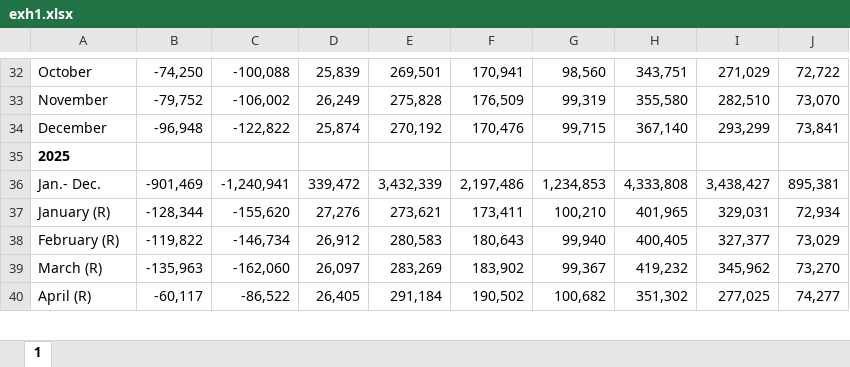
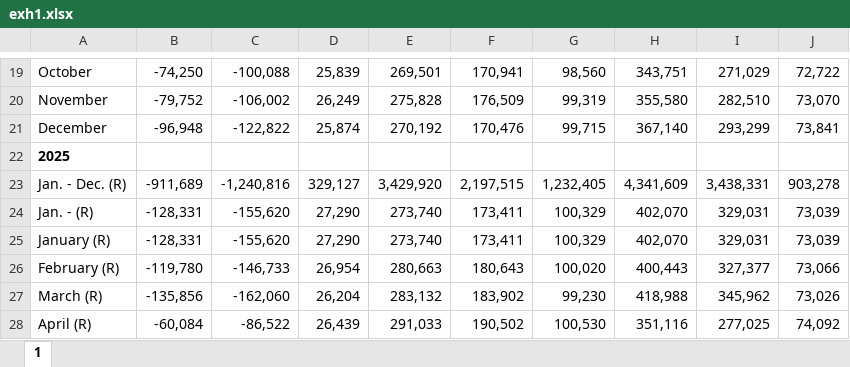
Before and after one commit to ericayork/trade_data, an Excel workbook: exh1.xlsx, sheet 1, drawn as a sheet; only a part is shown, gaps mark what is left out; values as stored, in another font and other column widths than the file's, no borders; removed rows and columns are numbered as before the commit, all else as after; the diff covers the shown part only; the diff names each change by its address in the sheet, - before the commit and + after, or states it on an @@ line.

```diff
--- a/exh1.xlsx (sheet 1)
+++ b/exh1.xlsx (sheet 1)
-row 36: Jan.- Dec. | -901,469 | -1,240,941 | 339,472 | 3,432,339 | 2,197,486 | 1,234,853 | 4,333,808 | 3,438,427 | 895,381
+row 23: Jan. - Dec. (R) | -911,689 | -1,240,816 | 329,127 | 3,429,920 | 2,197,515 | 1,232,405 | 4,341,609 | 3,438,331 | 903,278
+row 24: Jan. - (R) | -128,331 | -155,620 | 27,290 | 273,740 | 173,411 | 100,329 | 402,070 | 329,031 | 73,039
-B25: -128,344
+B25: -128,331
-D25: 27,276
+D25: 27,290
-E25: 273,621
+E25: 273,740
-G25: 100,210
+G25: 100,329
-H25: 401,965
+H25: 402,070
-J25: 72,934
+J25: 73,039
-B26: -119,822
+B26: -119,780
-C26: -146,734
+C26: -146,733
-D26: 26,912
+D26: 26,954
-E26: 280,583
+E26: 280,663
-G26: 99,940
+G26: 100,020
-H26: 400,405
+H26: 400,443
-J26: 73,029
+J26: 73,066
-B27: -135,963
+B27: -135,856
-D27: 26,097
+D27: 26,204
-E27: 283,269
+E27: 283,132
-G27: 99,367
+G27: 99,230
-H27: 419,232
+H27: 418,988
-J27: 73,270
+J27: 73,026
-B28: -60,117
+B28: -60,084
-D28: 26,405
+D28: 26,439
-E28: 291,184
+E28: 291,033
-G28: 100,682
+G28: 100,530
-H28: 351,302
+H28: 351,116
-J28: 74,277
+J28: 74,092
```
Also changed, not shown: 22 added rows, 21 removed rows and 14 edited cells elsewhere in this sheet, exh12.xlsx, 6 other files.
